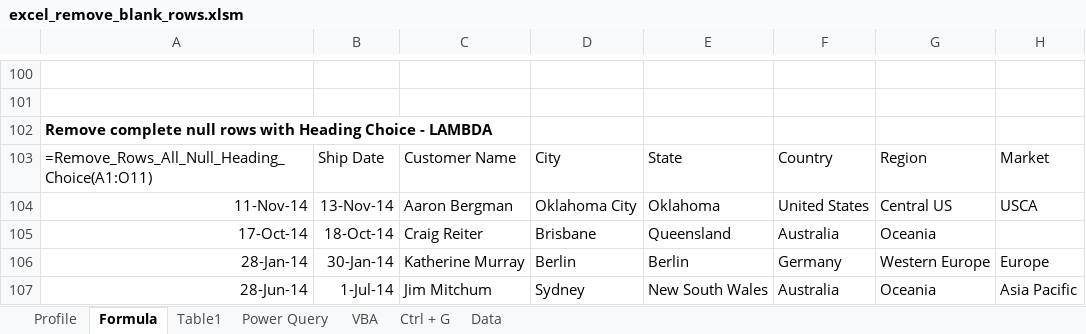
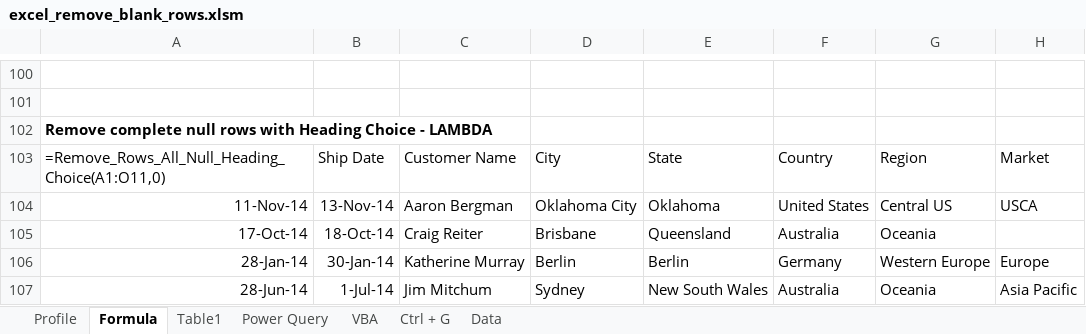
Before and after one commit to havishmad/excel_remove_null_rows, an Excel workbook: excel_remove_blank_rows.xlsm, sheet Formula, drawn as a sheet; only a part is shown, gaps mark what is left out; values as stored, in another font and other column widths than the file's, no borders; formulas are shown in place of their values; the diff names each change by its address in the sheet, - before the commit and + after, or states it on an @@ line.

Commit message:
Update excel_remove_blank_rows.xlsm

```diff
--- a/excel_remove_blank_rows.xlsm (sheet Formula)
+++ b/excel_remove_blank_rows.xlsm (sheet Formula)
-A103: =Remove_Rows_All_Null_Heading_Choice(A1:O11)
+A103: =Remove_Rows_All_Null_Heading_Choice(A1:O11,0)
```
